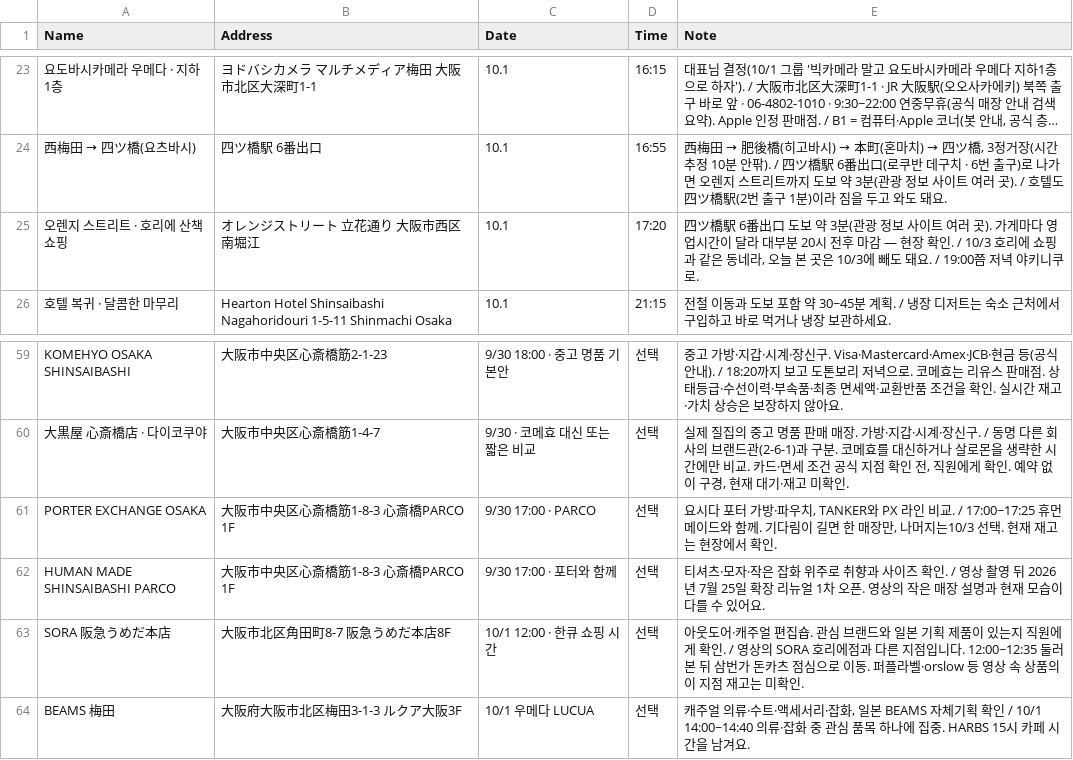
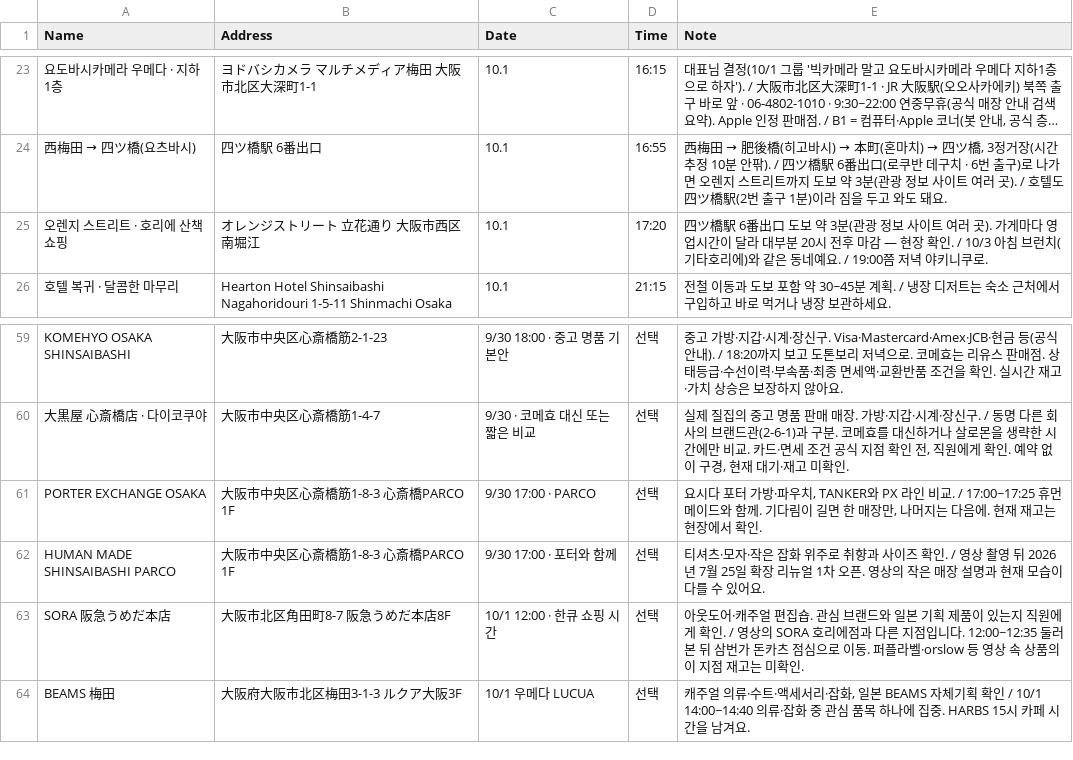
Before and after one commit to ylabel0812/osaka-days-2026, a CSV file: osaka-places.csv, drawn as a sheet; only a part is shown, gaps mark what is left out; long unchanged cells end in ….

```diff
--- a/osaka-places.csv
+++ b/osaka-places.csv
@@ -24,3 +24,3 @@
 "西梅田 → 四ツ橋(요츠바시)","四ツ橋駅 6番出口","10.1","16:55","西梅田 → 肥後橋(히고바시) → 本町(혼마치) → 四ツ橋, 3정거장(시간 추정 10분 안팎). / 四ツ橋駅 6番出口(로쿠반 데구치 · 6번 출구)로 나가면 오렌지 스트리트까지 도보 약 3분(관광 정보 사이트 여러 곳). / 호텔도 四ツ橋駅(2번 출구 1분)이라 짐을 두고 와도 돼요."
-"오렌지 스트리트 · 호리에 산책 쇼핑","オレンジストリート 立花通り 大阪市西区南堀江","10.1","17:20","四ツ橋駅 6番出口 도보 약 3분(관광 정보 사이트 여러 곳). 가게마다 영업시간이 달라 대부분 20시 전후 마감 — 현장 확인. / 10/3 호리에 쇼핑과 같은 동네라, 오늘 본 곳은 10/3에 빼도 돼요. / 19:00쯤 저녁 야키니쿠로."
+"오렌지 스트리트 · 호리에 산책 쇼핑","オレンジストリート 立花通り 大阪市西区南堀江","10.1","17:20","四ツ橋駅 6番出口 도보 약 3분(관광 정보 사이트 여러 곳). 가게마다 영업시간이 달라 대부분 20시 전후 마감 — 현장 확인. / 10/3 아침 브런치(기타호리에)와 같은 동네예요. / 19:00쯤 저녁 야키니쿠로."
 "호텔 복귀 · 달콤한 마무리","Hearton Hotel Shinsaibashi Nagahoridouri 1-5-11 Shinmachi Osaka","10.1","21:15","전철 이동과 도보 포함 약 30~45분 계획. / 냉장 디저트는 숙소 근처에서 구입하고 바로 먹거나 냉장 보관하세요."
@@ -60,3 +60,3 @@
 "大黒屋 心斎橋店 · 다이코쿠야","大阪市中央区心斎橋筋1-4-7","9/30 · 코메효 대신 또는 짧은 비교","선택","실제 질집의 중고 명품 판매 매장. 가방·지갑·시계·장신구. / 동명 다른 회사의 브랜드관(2-6-1)과 구분. 코메효를 대신하거나 살로몬을 생략한 시간에만 비교. 카드·면세 조건 공식 지점 확인 전, 직원에게 확인. 예약 없이 구경, 현재 대기·재고 미확인."
-"PORTER EXCHANGE OSAKA","大阪市中央区心斎橋筋1-8-3 心斎橋PARCO 1F","9/30 17:00 · PARCO","선택","요시다 포터 가방·파우치, TANKER와 PX 라인 비교. / 17:00~17:25 휴먼메이드와 함께. 기다림이 길면 한 매장만, 나머지는10/3 선택. 현재 재고는 현장에서 확인."
+"PORTER EXCHANGE OSAKA","大阪市中央区心斎橋筋1-8-3 心斎橋PARCO 1F","9/30 17:00 · PARCO","선택","요시다 포터 가방·파우치, TANKER와 PX 라인 비교. / 17:00~17:25 휴먼메이드와 함께. 기다림이 길면 한 매장만, 나머지는 다음에. 현재 재고는 현장에서 확인."
 "HUMAN MADE SHINSAIBASHI PARCO","大阪市中央区心斎橋筋1-8-3 心斎橋PARCO 1F","9/30 17:00 · 포터와 함께","선택","티셔츠·모자·작은 잡화 위주로 취향과 사이즈 확인. / 영상 촬영 뒤 2026년 7월 25일 확장 리뉴얼 1차 오픈. 영상의 작은 매장 설명과 현재 모습이 다를 수 있어요."
```
Also changed, not shown: 1 other file.
